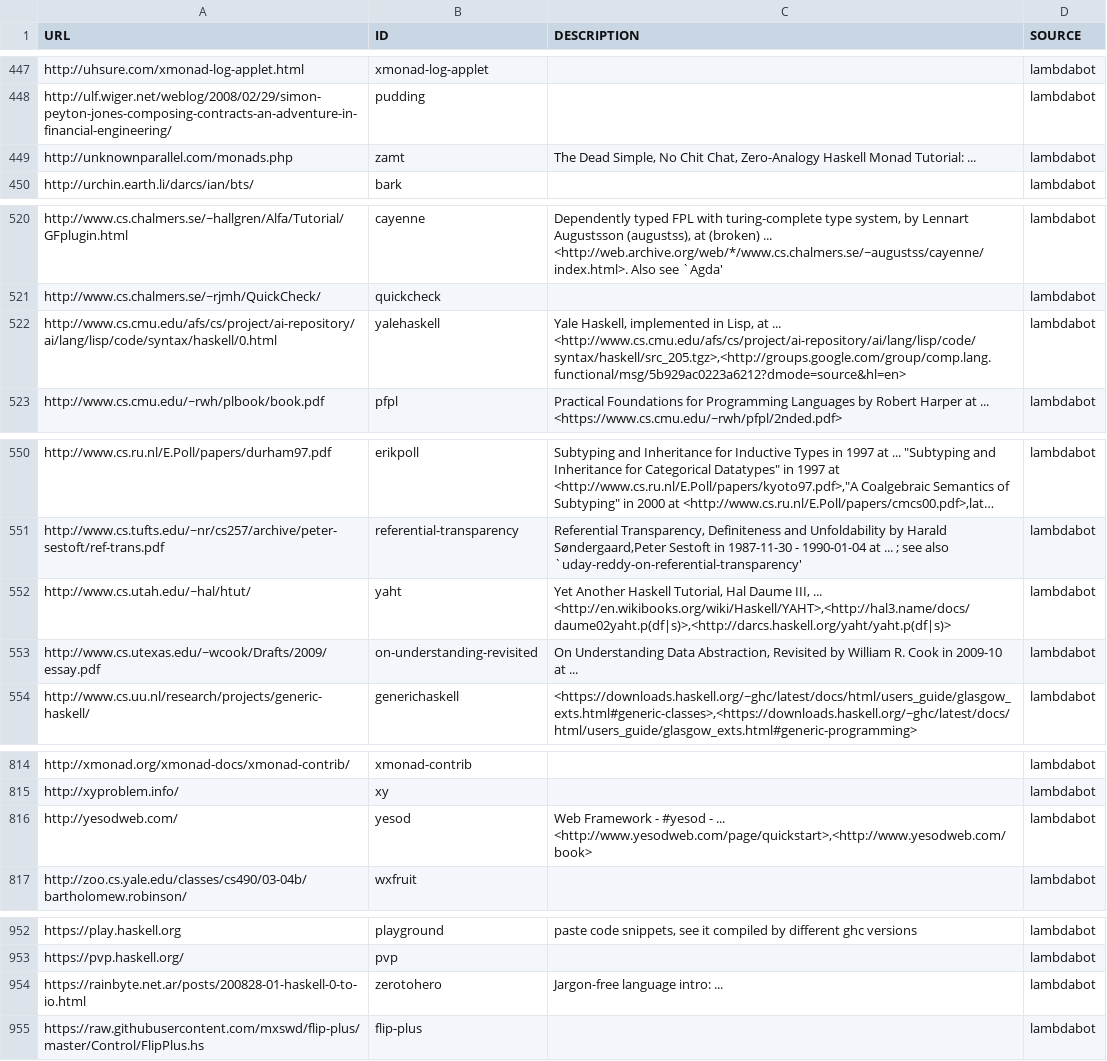
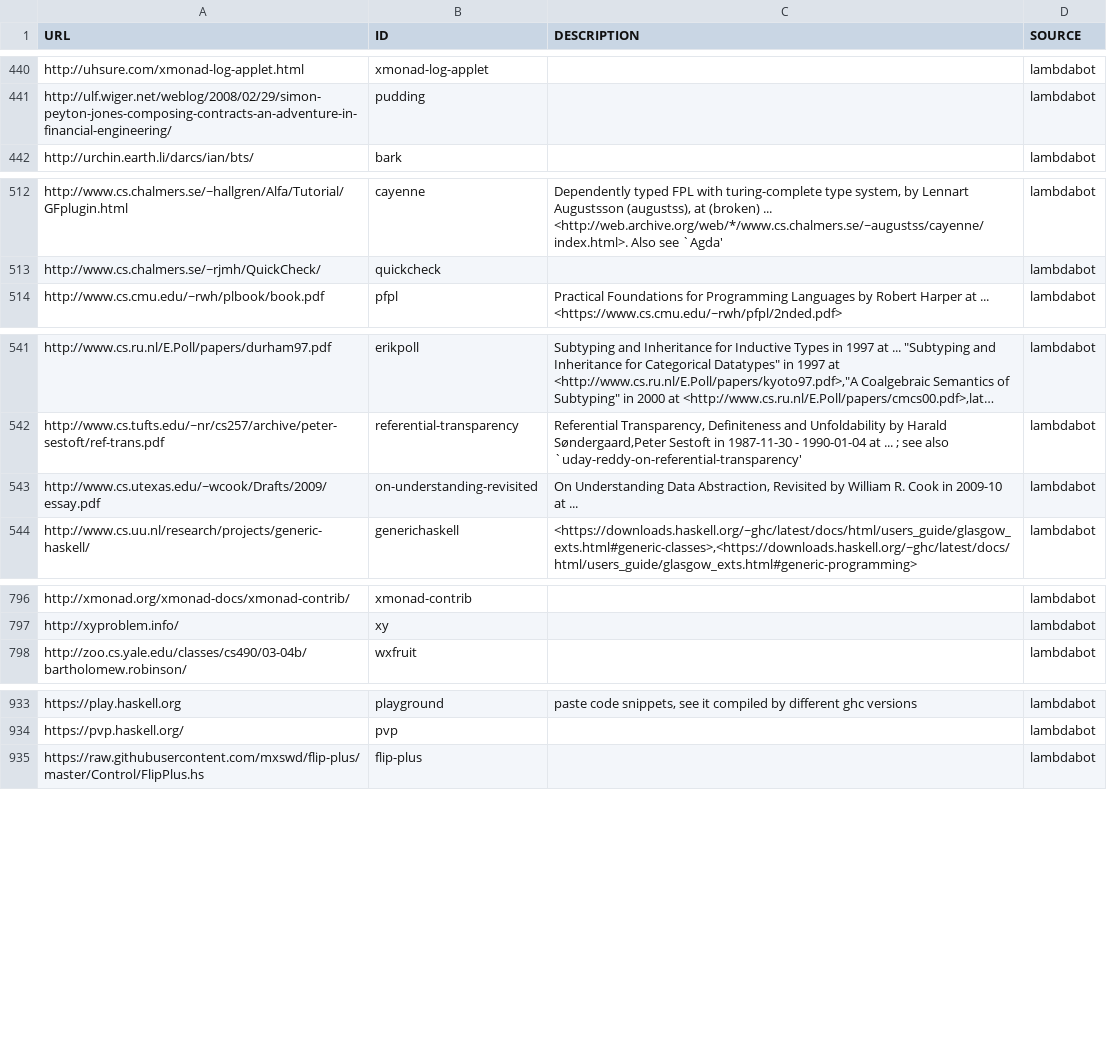
Before and after one commit to simonmichael/haskell-links-data, a TSV file: lambdabot.tsv, drawn as a sheet; only a part is shown, gaps mark what is left out; long unchanged cells end in …; the diff covers the shown part only; the diff names each change by its address in the sheet, - before the commit and + after, or states it on an @@ line.

Commit message:
update lambdabot

```diff
--- a/lambdabot.tsv
+++ b/lambdabot.tsv
-row 449: http://unknownparallel.com/monads.php | zamt | The Dead Simple, No Chit Chat, Zero-Analogy Haskell Monad Tutorial: ... | lambdabot
-row 522: http://www.cs.cmu.edu/afs/cs/project/ai-repository/ai/lang/lisp/code/syntax/haskell/0.html | yalehaskell | Yale Haskell, implemented in Lisp, at ... <http://www.cs.cmu.edu/afs/cs/project/ai-repository/ai/lang/lisp/code/syntax/haskell/src_205.tgz>,<http://groups.google.com/group/comp.lang.functional/msg/5b929ac0223a6212?dmode=source&hl=en> | lambdabot
-row 552: http://www.cs.utah.edu/~hal/htut/ | yaht | Yet Another Haskell Tutorial, Hal Daume III, ... <http://en.wikibooks.org/wiki/Haskell/YAHT>,<http://hal3.name/docs/daume02yaht.p(df|s)>,<http://darcs.haskell.org/yaht/yaht.p(df|s)> | lambdabot
-row 816: http://yesodweb.com/ | yesod | Web Framework - #yesod - ... <http://www.yesodweb.com/page/quickstart>,<http://www.yesodweb.com/book> | lambdabot
-row 954: https://rainbyte.net.ar/posts/200828-01-haskell-0-to-io.html | zerotohero | Jargon-free language intro: ... | lambdabot
```
Also changed, not shown: 17 removed rows elsewhere in this file.
